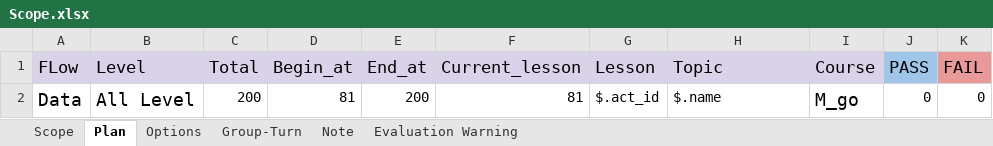
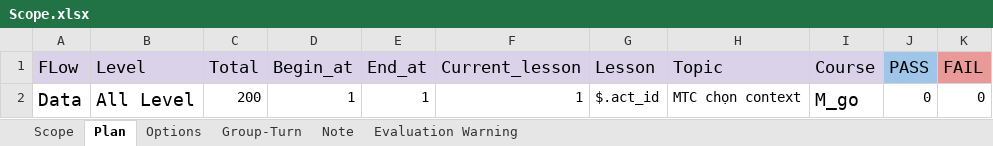
Before and after one commit to ngale892/tool_test_game, an Excel workbook: config/Scope.xlsx, sheet Plan, drawn as a sheet; only a part is shown; values as stored, in another font and other column widths than the file's, no borders; the diff names each change by its address in the sheet, - before the commit and + after, or states it on an @@ line.

```diff
--- a/config/Scope.xlsx (sheet Plan)
+++ b/config/Scope.xlsx (sheet Plan)
-D2 (Begin_at): 81
+D2 (Begin_at): 1
-E2 (End_at): 200
+E2 (End_at): 1
-F2 (Current_lesson): 81
+F2 (Current_lesson): 1
-H2 (Topic): $.name
+H2 (Topic): MTC chọn context
```
Also changed, not shown: sheet Scope, config/report/scope/Scope1.xlsx, 6 other files.
